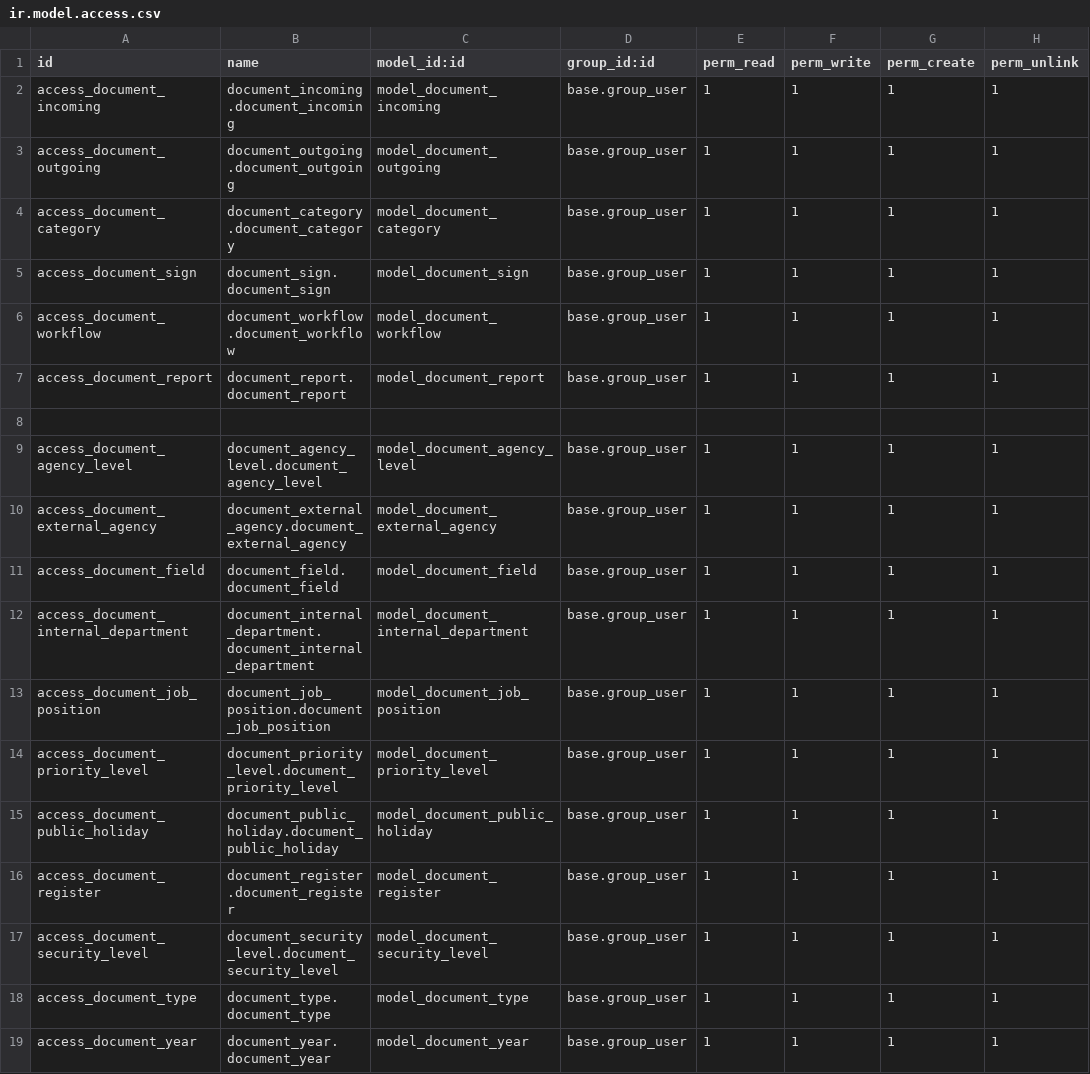
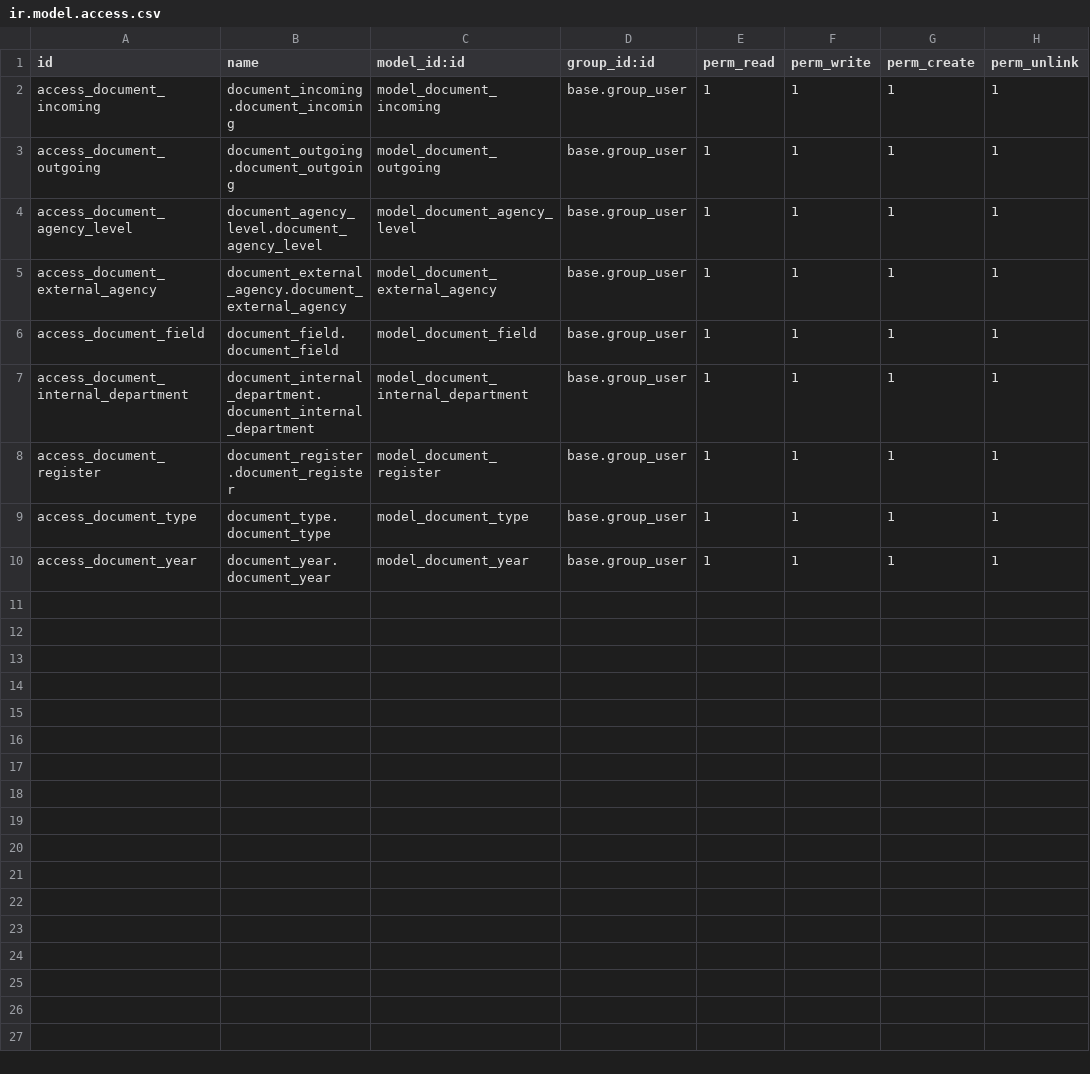
Before and after one commit to Tamhss/TTDN-15-05-N11, a CSV file: addons/document/security/ir.model.access.csv, drawn as a sheet; the diff names each change by its address in the sheet, - before the commit and + after, or states it on an @@ line.

```diff
--- a/addons/document/security/ir.model.access.csv
+++ b/addons/document/security/ir.model.access.csv
-row 4: access_document_category | document_category.document_category | model_document_category | base.group_user | 1 | 1 | 1 | 1
-row 5: access_document_sign | document_sign.document_sign | model_document_sign | base.group_user | 1 | 1 | 1 | 1
-row 6: access_document_workflow | document_workflow.document_workflow | model_document_workflow | base.group_user | 1 | 1 | 1 | 1
-row 7: access_document_report | document_report.document_report | model_document_report | base.group_user | 1 | 1 | 1 | 1
-row 8: (empty)
-row 13: access_document_job_position | document_job_position.document_job_position | model_document_job_position | base.group_user | 1 | 1 | 1 | 1
-row 14: access_document_priority_level | document_priority_level.document_priority_level | model_document_priority_level | base.group_user | 1 | 1 | 1 | 1
-row 15: access_document_public_holiday | document_public_holiday.document_public_holiday | model_document_public_holiday | base.group_user | 1 | 1 | 1 | 1
-row 17: access_document_security_level | document_security_level.document_security_level | model_document_security_level | base.group_user | 1 | 1 | 1 | 1
```
Also changed, not shown: 27 other files.
